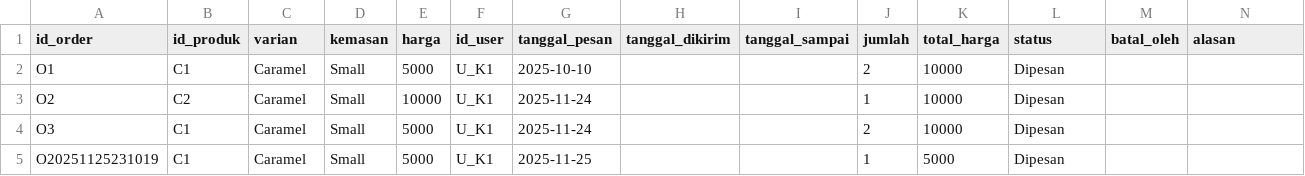
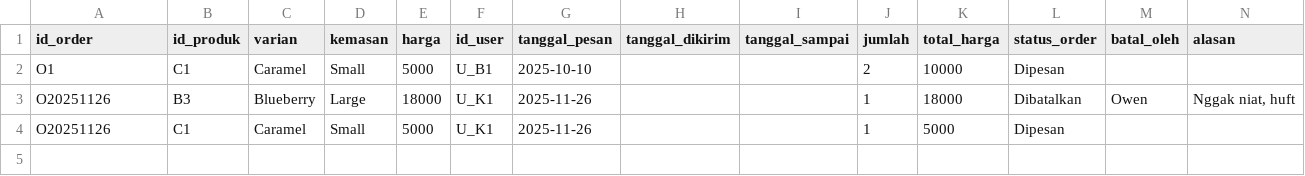
Before and after one commit to Shasha-Amaranggana/PA_KELOMPOK-4_B1, a CSV file: pembelian.csv, drawn as a sheet.

```diff
--- a/pembelian.csv
+++ b/pembelian.csv
@@ -1,5 +1,4 @@
-id_order,id_produk,varian,kemasan,harga,id_user,tanggal_pesan,tanggal_dikirim,tanggal_sampai,jumlah,total_harga,status,batal_oleh,alasan
-O1,C1,Caramel,Small,5000,U_K1,2025-10-10,,,2,10000,Dipesan,,
-O2,C2,Caramel,Small,10000,U_K1,2025-11-24,,,1,10000,Dipesan,,
-O3,C1,Caramel,Small,5000,U_K1,2025-11-24,,,2,10000,Dipesan,,
-O20251125231019,C1,Caramel,Small,5000,U_K1,2025-11-25,,,1,5000,Dipesan,,
+id_order,id_produk,varian,kemasan,harga,id_user,tanggal_pesan,tanggal_dikirim,tanggal_sampai,jumlah,total_harga,status_order,batal_oleh,alasan
+O1,C1,Caramel,Small,5000,U_B1,2025-10-10,,,2,10000,Dipesan,,
+O20251126,B3,Blueberry,Large,18000,U_K1,2025-11-26,,,1,18000,Dibatalkan,Owen,"Nggak niat, huft"
+O20251126,C1,Caramel,Small,5000,U_K1,2025-11-26,,,1,5000,Dipesan,,
```
Also changed, not shown: produk.csv, user.csv, 7 other files.
